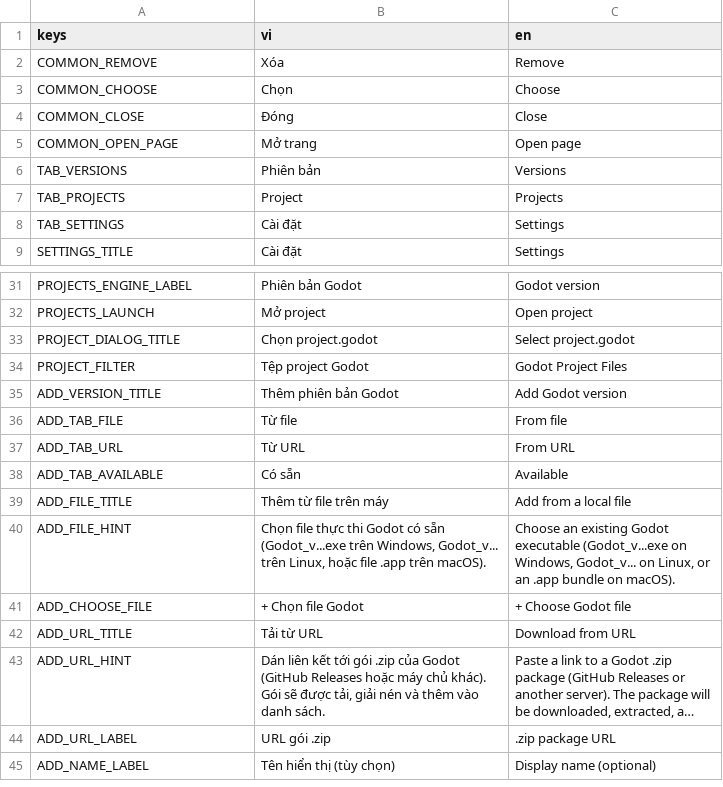
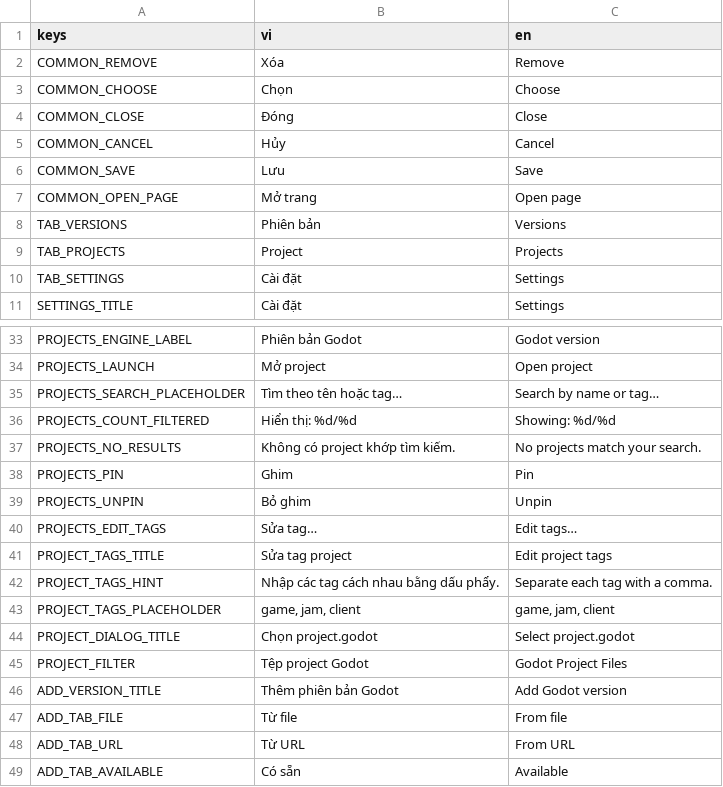
Before and after one commit to imxuanmanh/godot-hub, a CSV file: locales/translations.csv, drawn as a sheet; only a part is shown, gaps mark what is left out; the shorter side is filled out with more unchanged rows; long unchanged cells end in …; the diff names each change by its address in the sheet, - before the commit and + after, or states it on an @@ line.

Commit message:
feat: add project search, pinning, and tags; embed PCK in Windows export

```diff
--- a/locales/translations.csv
+++ b/locales/translations.csv
+row 5: COMMON_CANCEL | Hủy | Cancel
+row 6: COMMON_SAVE | Lưu | Save
+row 35: PROJECTS_SEARCH_PLACEHOLDER | Tìm theo tên hoặc tag… | Search by name or tag…
+row 36: PROJECTS_COUNT_FILTERED | Hiển thị: %d/%d | Showing: %d/%d
+row 37: PROJECTS_NO_RESULTS | Không có project khớp tìm kiếm. | No projects match your search.
+row 38: PROJECTS_PIN | Ghim | Pin
+row 39: PROJECTS_UNPIN | Bỏ ghim | Unpin
+row 40: PROJECTS_EDIT_TAGS | Sửa tag… | Edit tags…
+row 41: PROJECT_TAGS_TITLE | Sửa tag project | Edit project tags
+row 42: PROJECT_TAGS_HINT | Nhập các tag cách nhau bằng dấu phẩy. | Separate each tag with a comma.
+row 43: PROJECT_TAGS_PLACEHOLDER | game, jam, client | game, jam, client
```
Also changed, not shown: 16 other files.
